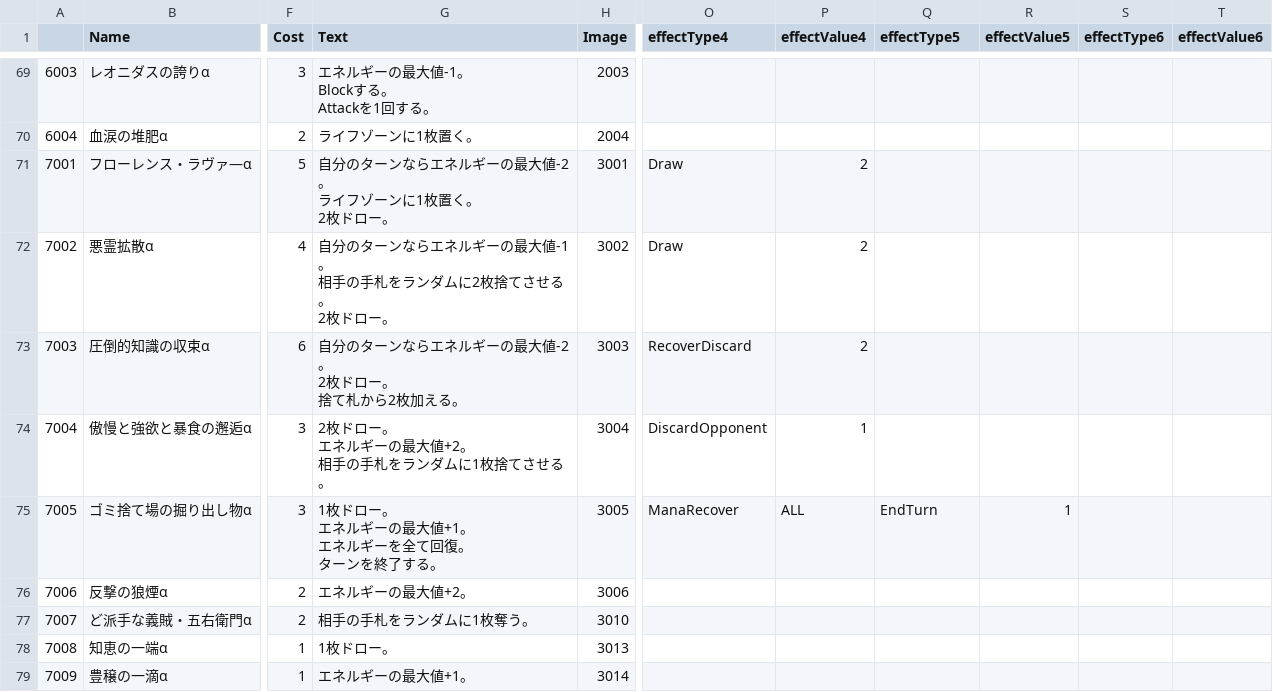
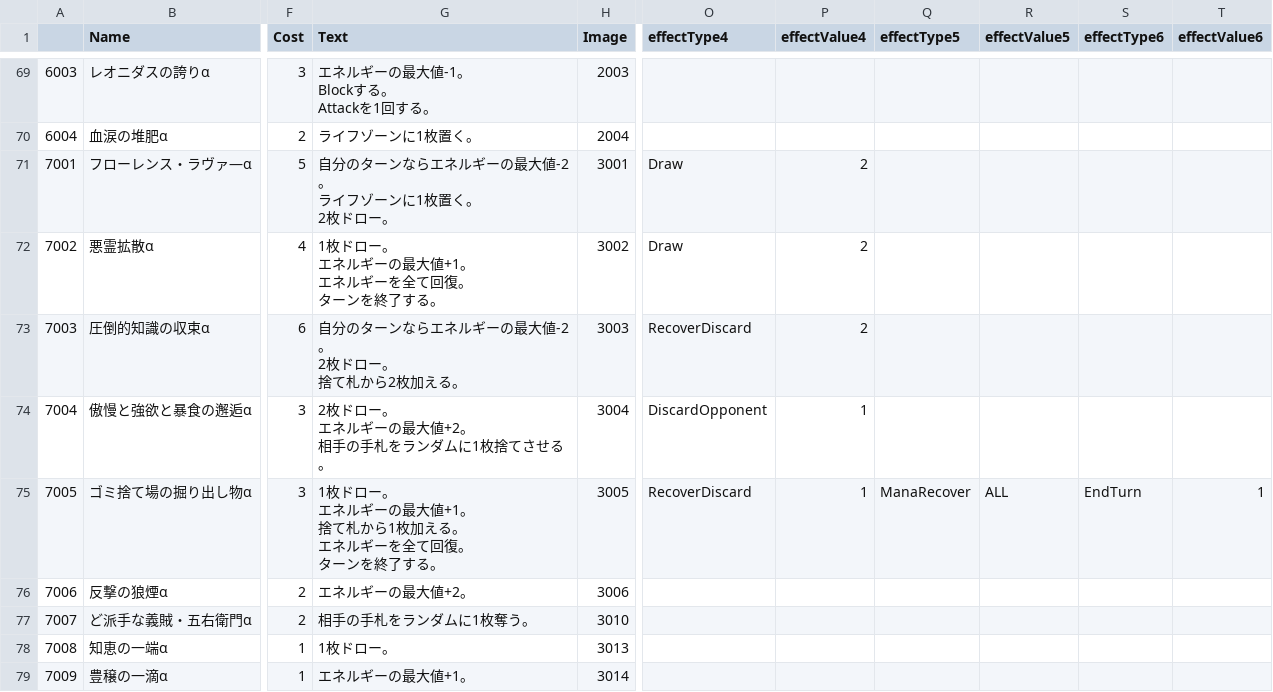
Before and after one commit to sca-yuki-motobe22csc0018/DuoFortuneONE, a CSV file: Assets/StreamingAssets/Card_Data.csv, drawn as a sheet; only a part is shown, gaps mark what is left out; ↵ is a line break in a cell; the diff covers the shown part only; the diff names each change by its address in the sheet, - before the commit and + after, or states it on an @@ line.

```diff
--- a/Assets/StreamingAssets/Card_Data.csv
+++ b/Assets/StreamingAssets/Card_Data.csv
-G72 (Text): 自分のターンならエネルギーの最大値-1。 ↵ 相手の手札をランダムに2枚捨てさせる。 ↵ 2枚ドロー。
+G72 (Text): 1枚ドロー。 ↵ エネルギーの最大値+1。 ↵ エネルギーを全て回復。 ↵ ターンを終了する。
-G75 (Text): …値+1。 ↵ エネルギ…
+G75 (Text): …値+1。 ↵ 捨て札から1枚加える。 ↵ エネルギ…
-O75 (effectType4): ManaRecover
+O75 (effectType4): RecoverDiscard
-P75 (effectValue4): ALL
+P75 (effectValue4): 1
-Q75 (effectType5): EndTurn
+Q75 (effectType5): ManaRecover
-R75 (effectValue5): 1
+R75 (effectValue5): ALL
-S75 (effectType6): (empty)
+S75 (effectType6): EndTurn
-T75 (effectValue6): (empty)
+T75 (effectValue6): 1
```
Also changed, not shown: 1 added row and 4 edited cells elsewhere in this file, Assets/StreamingAssets/TestDeck.csv, 13 other files.
